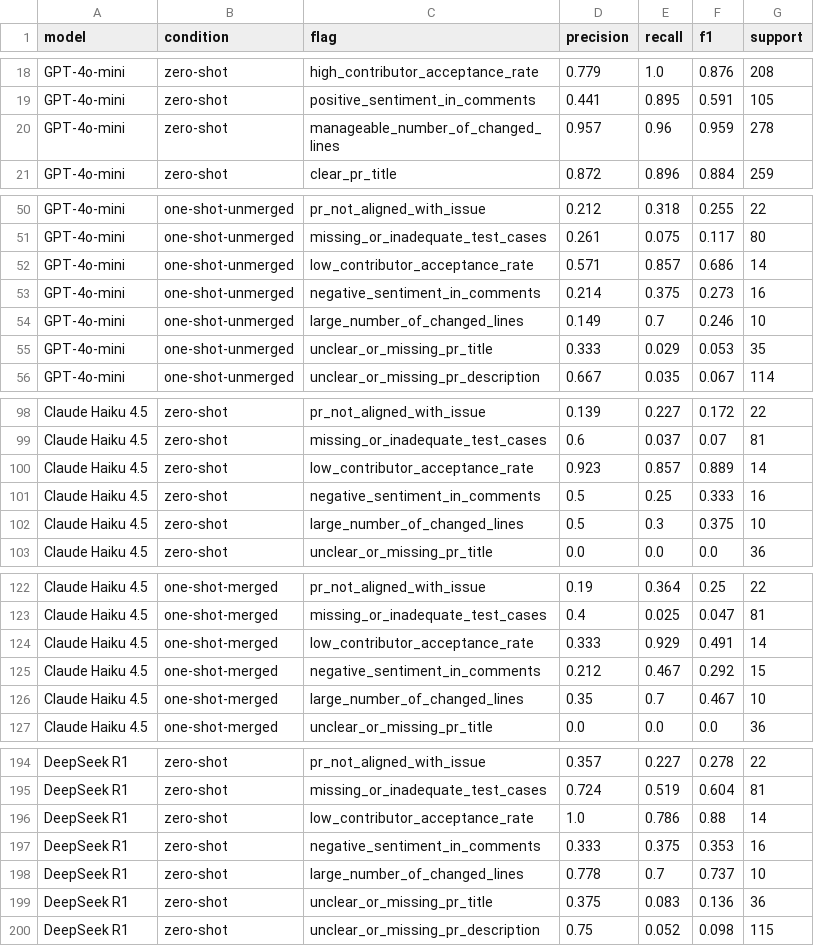
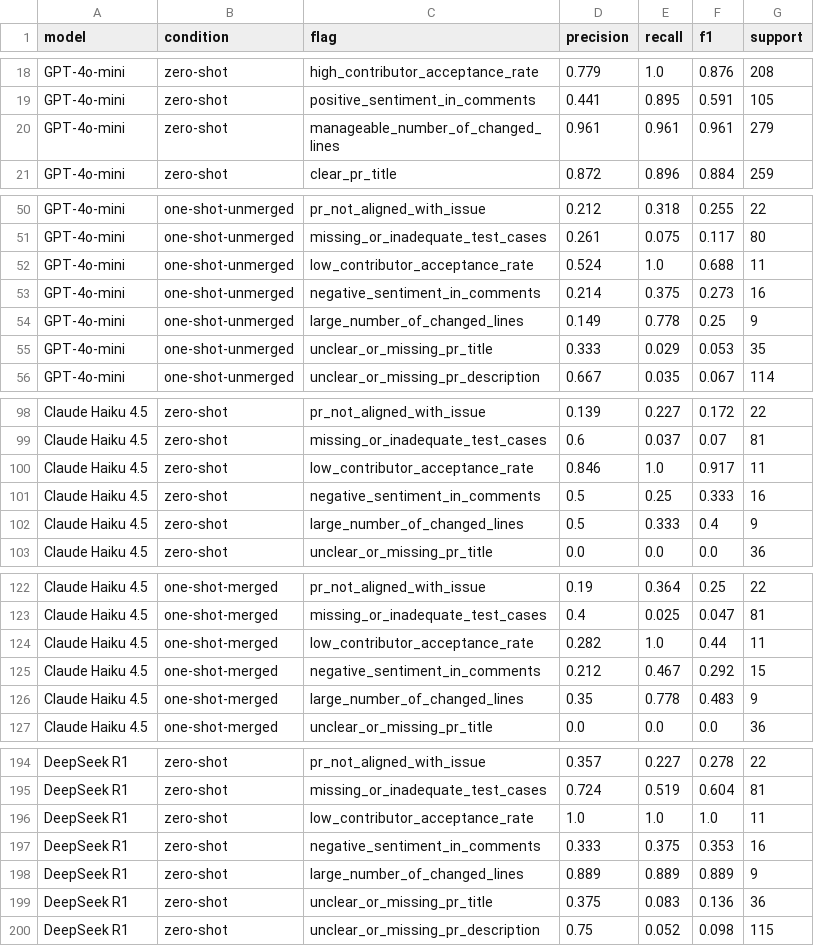
Before and after one commit to adebaislam02/pr-acceptance-prediction-llm, a CSV file: results/results_table_5_3_perflag_all_models.csv, drawn as a sheet; only a part is shown, gaps mark what is left out; the diff covers the shown part only.

```diff
--- a/results/results_table_5_3_perflag_all_models.csv
+++ b/results/results_table_5_3_perflag_all_models.csv
@@ -19,3 +19,3 @@ GPT-4o-mini,zero-shot,high_contributor_acceptance_rate,0.779,1.0,0.876,208
 GPT-4o-mini,zero-shot,positive_sentiment_in_comments,0.441,0.895,0.591,105
-GPT-4o-mini,zero-shot,manageable_number_of_changed_lines,0.957,0.96,0.959,278
+GPT-4o-mini,zero-shot,manageable_number_of_changed_lines,0.961,0.961,0.961,279
 GPT-4o-mini,zero-shot,clear_pr_title,0.872,0.896,0.884,259
@@ -51,5 +51,5 @@ GPT-4o-mini,one-shot-unmerged,pr_not_aligned_with_issue,0.212,0.318,0.255,22
 GPT-4o-mini,one-shot-unmerged,missing_or_inadequate_test_cases,0.261,0.075,0.117,80
-GPT-4o-mini,one-shot-unmerged,low_contributor_acceptance_rate,0.571,0.857,0.686,14
+GPT-4o-mini,one-shot-unmerged,low_contributor_acceptance_rate,0.524,1.0,0.688,11
 GPT-4o-mini,one-shot-unmerged,negative_sentiment_in_comments,0.214,0.375,0.273,16
-GPT-4o-mini,one-shot-unmerged,large_number_of_changed_lines,0.149,0.7,0.246,10
+GPT-4o-mini,one-shot-unmerged,large_number_of_changed_lines,0.149,0.778,0.25,9
 GPT-4o-mini,one-shot-unmerged,unclear_or_missing_pr_title,0.333,0.029,0.053,35
@@ -99,5 +99,5 @@ Claude Haiku 4.5,zero-shot,pr_not_aligned_with_issue,0.139,0.227,0.172,22
 Claude Haiku 4.5,zero-shot,missing_or_inadequate_test_cases,0.6,0.037,0.07,81
-Claude Haiku 4.5,zero-shot,low_contributor_acceptance_rate,0.923,0.857,0.889,14
+Claude Haiku 4.5,zero-shot,low_contributor_acceptance_rate,0.846,1.0,0.917,11
 Claude Haiku 4.5,zero-shot,negative_sentiment_in_comments,0.5,0.25,0.333,16
-Claude Haiku 4.5,zero-shot,large_number_of_changed_lines,0.5,0.3,0.375,10
+Claude Haiku 4.5,zero-shot,large_number_of_changed_lines,0.5,0.333,0.4,9
 Claude Haiku 4.5,zero-shot,unclear_or_missing_pr_title,0.0,0.0,0.0,36
@@ -123,5 +123,5 @@ Claude Haiku 4.5,one-shot-merged,pr_not_aligned_with_issue,0.19,0.364,0.25,22
 Claude Haiku 4.5,one-shot-merged,missing_or_inadequate_test_cases,0.4,0.025,0.047,81
-Claude Haiku 4.5,one-shot-merged,low_contributor_acceptance_rate,0.333,0.929,0.491,14
+Claude Haiku 4.5,one-shot-merged,low_contributor_acceptance_rate,0.282,1.0,0.44,11
 Claude Haiku 4.5,one-shot-merged,negative_sentiment_in_comments,0.212,0.467,0.292,15
-Claude Haiku 4.5,one-shot-merged,large_number_of_changed_lines,0.35,0.7,0.467,10
+Claude Haiku 4.5,one-shot-merged,large_number_of_changed_lines,0.35,0.778,0.483,9
 Claude Haiku 4.5,one-shot-merged,unclear_or_missing_pr_title,0.0,0.0,0.0,36
@@ -195,5 +195,5 @@ DeepSeek R1,zero-shot,pr_not_aligned_with_issue,0.357,0.227,0.278,22
 DeepSeek R1,zero-shot,missing_or_inadequate_test_cases,0.724,0.519,0.604,81
-DeepSeek R1,zero-shot,low_contributor_acceptance_rate,1.0,0.786,0.88,14
+DeepSeek R1,zero-shot,low_contributor_acceptance_rate,1.0,1.0,1.0,11
 DeepSeek R1,zero-shot,negative_sentiment_in_comments,0.333,0.375,0.353,16
-DeepSeek R1,zero-shot,large_number_of_changed_lines,0.778,0.7,0.737,10
+DeepSeek R1,zero-shot,large_number_of_changed_lines,0.889,0.889,0.889,9
 DeepSeek R1,zero-shot,unclear_or_missing_pr_title,0.375,0.083,0.136,36
```
Also changed, not shown: 117 edited cells elsewhere in this file, results/error_analysis_by_model.csv, results/flag_correlations_pairs.csv, 15 other files.
